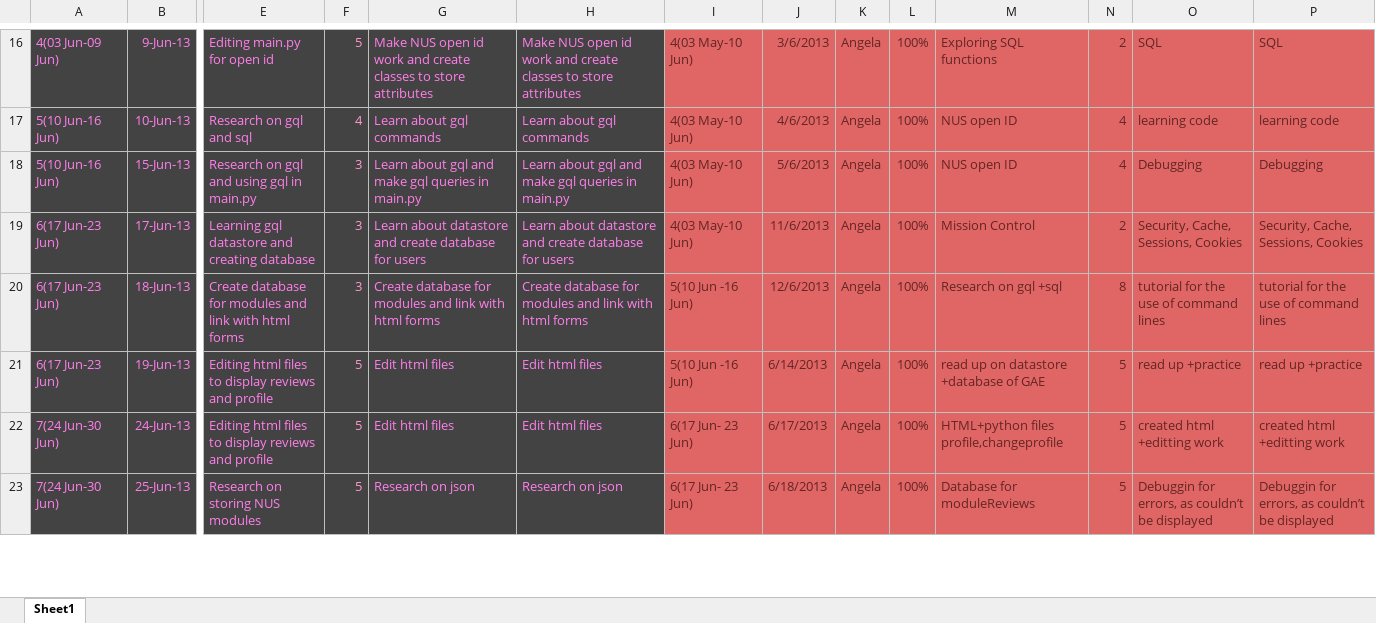
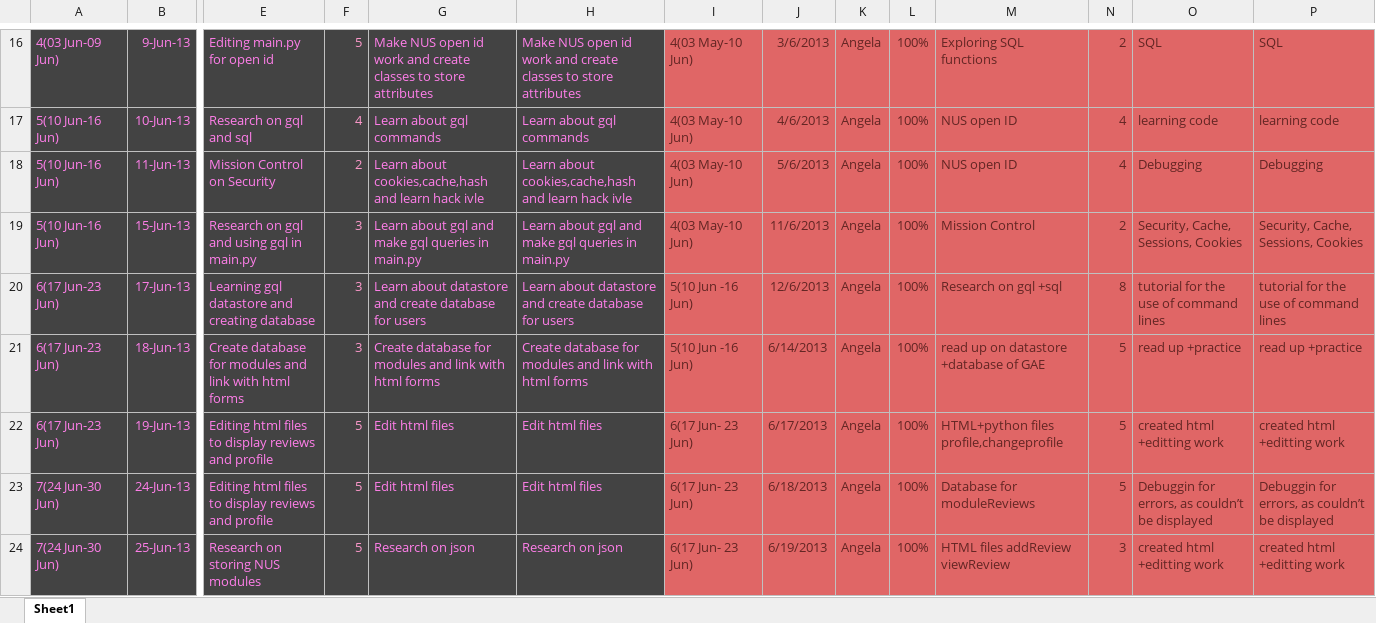
Before and after one commit to ayumii/Angela, an Excel workbook: projectlog.xlsx, sheet Sheet1, drawn as a sheet; only a part is shown, gaps mark what is left out; values as stored, in another font and other column widths than the file's, no borders; addresses are those after the commit; rows hold the shown columns only; the diff covers the shown part only; the diff names each change by its address in the sheet, - before the commit and + after, or states it on an @@ line.

```diff
--- a/projectlog.xlsx (sheet Sheet1)
+++ b/projectlog.xlsx (sheet Sheet1)
+row 18: 5(10 Jun-16 Jun) | 11-Jun-13 | Mission Control on Security | 2 | Learn about cookies,cache,hash and learn hack ivle | Learn about cookies,cache,hash and learn hack ivle | 4(03 May-10 Jun) | 5/6/2013 | Angela | 100% | NUS open ID | 4 | Debugging | Debugging
-J19: 5/6/2013
+J19: 11/6/2013
-M19: NUS open ID
+M19: Mission Control
-N19: 4
+N19: 2
-O19: Debugging
+O19: Security, Cache, Sessions, Cookies
-P19: Debugging
+P19: Security, Cache, Sessions, Cookies
-I20: 4(03 May-10 Jun)
+I20: 5(10 Jun -16 Jun)
-J20: 11/6/2013
+J20: 12/6/2013
-M20: Mission Control
+M20: Research on gql +sql
-N20: 2
+N20: 8
-O20: Security, Cache, Sessions, Cookies
+O20: tutorial for the use of command lines
-P20: Security, Cache, Sessions, Cookies
+P20: tutorial for the use of command lines
-J21: 12/6/2013
+J21: 6/14/2013
-M21: Research on gql +sql
+M21: read up on datastore +database of GAE
-N21: 8
+N21: 5
-O21: tutorial for the use of command lines
+O21: read up +practice
-P21: tutorial for the use of command lines
+P21: read up +practice
-I22: 5(10 Jun -16 Jun)
+I22: 6(17 Jun- 23 Jun)
-J22: 6/14/2013
+J22: 6/17/2013
-M22: read up on datastore +database of GAE
+M22: HTML+python files profile,changeprofile
-O22: read up +practice
+O22: created html +editting work
-P22: read up +practice
+P22: created html +editting work
-J23: 6/17/2013
+J23: 6/18/2013
-M23: HTML+python files profile,changeprofile
+M23: Database for moduleReviews
-O23: created html +editting work
+O23: Debuggin for errors, as couldn’t be displayed
-P23: created html +editting work
+P23: Debuggin for errors, as couldn’t be displayed
-J24: 6/18/2013
+J24: 6/19/2013
-M24: Database for moduleReviews
+M24: HTML files addReview viewReview
-N24: 5
+N24: 3
-O24: Debuggin for errors, as couldn’t be displayed
+O24: created html +editting work
-P24: Debuggin for errors, as couldn’t be displayed
+P24: created html +editting work
```
Also changed, not shown: 1 removed row, 11 edited cells and cell formats elsewhere in this sheet, 7 other files.
